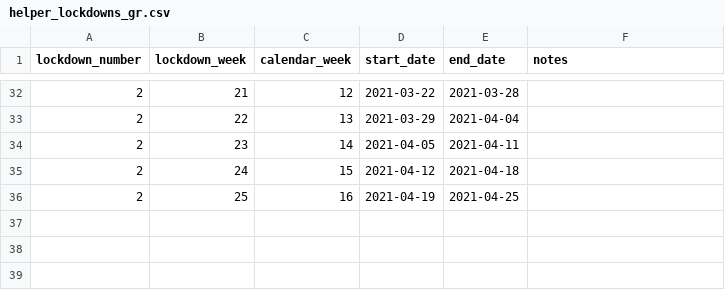
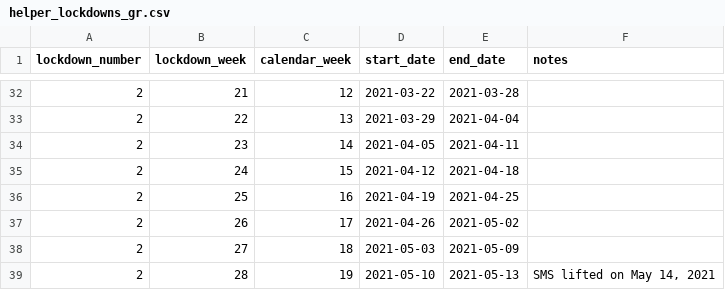
Before and after one commit to akritiko/covid19gr, a CSV file: data/csv/helper_lockdowns_gr.csv, drawn as a sheet; only a part is shown, gaps mark what is left out.

```diff
--- a/data/csv/helper_lockdowns_gr.csv
+++ b/data/csv/helper_lockdowns_gr.csv
@@ -36 +36,4 @@ lockdown_number,lockdown_week,calendar_week,start_date,end_date,notes
 2,25,16,2021-04-19,2021-04-25,
+2,26,17,2021-04-26,2021-05-02,
+2,27,18,2021-05-03,2021-05-09,
+2,28,19,2021-05-10,2021-05-13,"SMS lifted on May 14, 2021"
```
Also changed, not shown: data/csv/covid_checks.csv, 4 other files.
